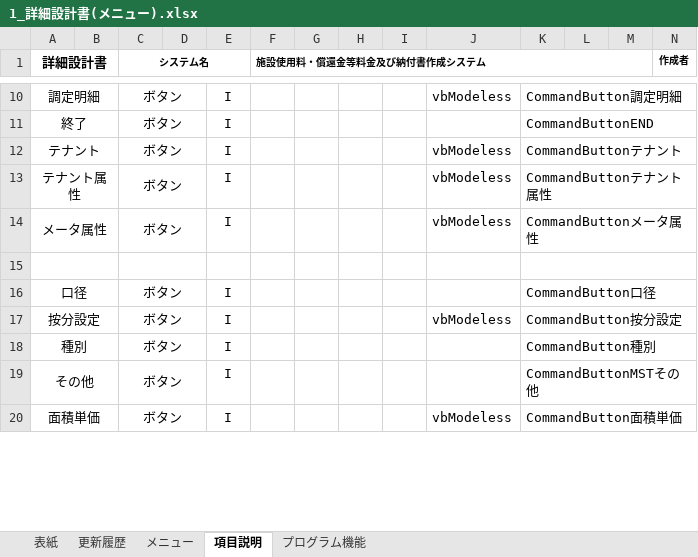
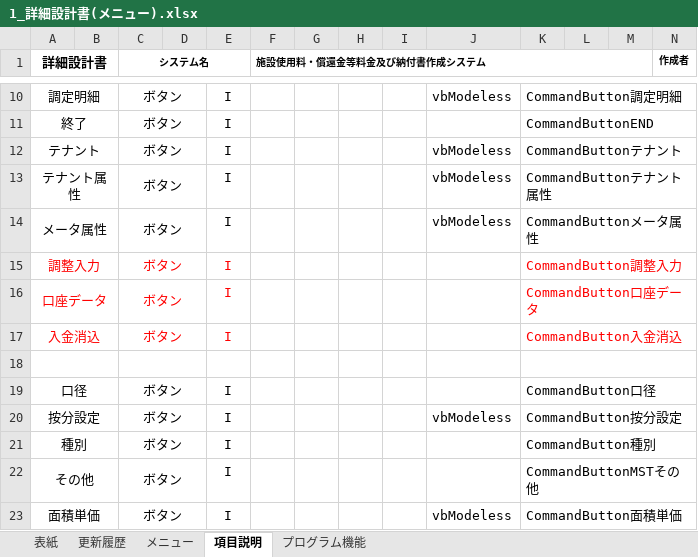
Before and after one commit to SiHimeji/Git001, an Excel workbook: 200_2025改修/詳細設計_2025/1_詳細設計書(メニュー).xlsx, sheet 項目説明, drawn as a sheet; only a part is shown, gaps mark what is left out; values as stored, in another font and other column widths than the file's, no borders; rows hold the shown columns only; the diff names each change by its address in the sheet, - before the commit and + after, or states it on an @@ line.

```diff
--- a/200_2025改修/詳細設計_2025/1_詳細設計書(メニュー).xlsx (sheet 項目説明)
+++ b/200_2025改修/詳細設計_2025/1_詳細設計書(メニュー).xlsx (sheet 項目説明)
+row 15: 調整入力 |  | ボタン |  | I |  |  |  |  |  | CommandButton調整入力
+row 16: 口座データ |  | ボタン |  | I |  |  |  |  |  | CommandButton口座データ
+row 17: 入金消込 |  | ボタン |  | I |  |  |  |  |  | CommandButton入金消込
```
Also changed, not shown: sheet 表紙, charts or pictures, 200_2025改修/ソース/HimejiIchibaPg_2025改-V106Base.xlsm, 200_2025改修/ソース/master.xlsx, 2 other files.
